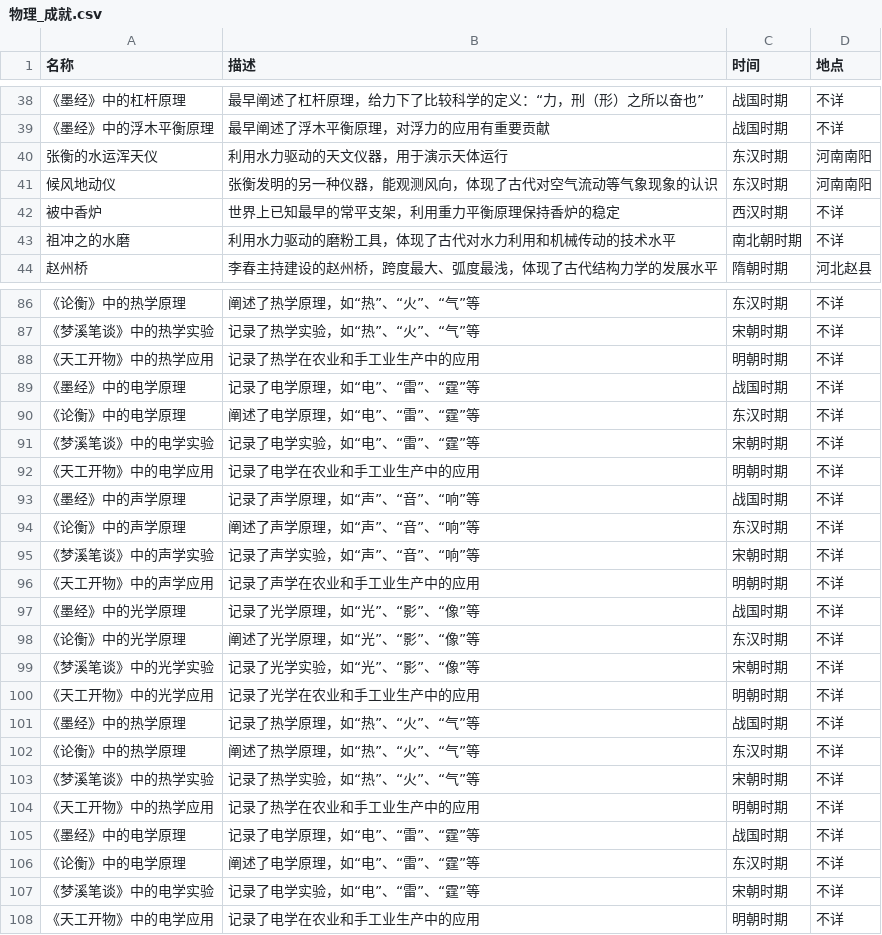
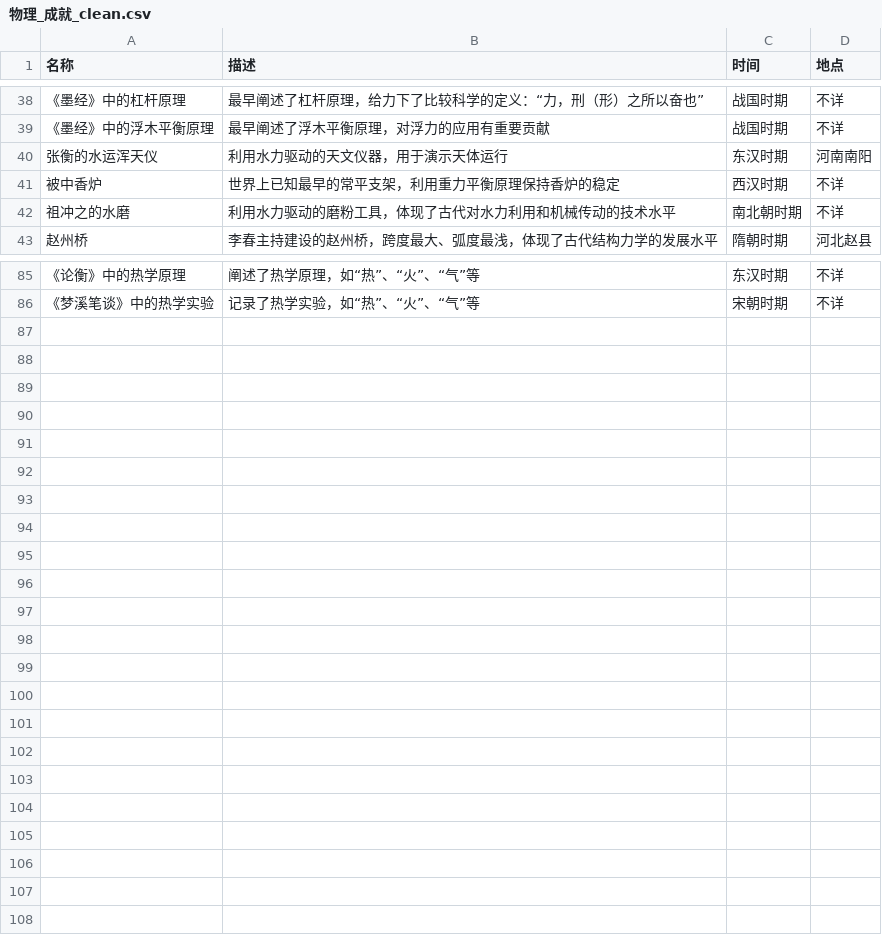
Before and after one commit to donotwanttogotoschool/jishe, a CSV file: database/物理/物理_成就_clean.csv (was database/物理/物理_成就.csv), drawn as a sheet; only a part is shown, gaps mark what is left out.

```diff
--- a/database/物理/物理_成就.csv
+++ b/database/物理/物理_成就_clean.csv
@@ -40,3 +40,2 @@
 张衡的水运浑天仪,利用水力驱动的天文仪器，用于演示天体运行,东汉时期,河南南阳
-候风地动仪,张衡发明的另一种仪器，能观测风向，体现了古代对空气流动等气象现象的认识,东汉时期,河南南阳
 被中香炉,世界上已知最早的常平支架，利用重力平衡原理保持香炉的稳定,西汉时期,不详
@@ -87,22 +86 @@
 《梦溪笔谈》中的热学实验,记录了热学实验，如“热”、“火”、“气”等,宋朝时期,不详
-《天工开物》中的热学应用,记录了热学在农业和手工业生产中的应用,明朝时期,不详
-《墨经》中的电学原理,记录了电学原理，如“电”、“雷”、“霆”等,战国时期,不详
-《论衡》中的电学原理,阐述了电学原理，如“电”、“雷”、“霆”等,东汉时期,不详
-《梦溪笔谈》中的电学实验,记录了电学实验，如“电”、“雷”、“霆”等,宋朝时期,不详
-《天工开物》中的电学应用,记录了电学在农业和手工业生产中的应用,明朝时期,不详
-《墨经》中的声学原理,记录了声学原理，如“声”、“音”、“响”等,战国时期,不详
-《论衡》中的声学原理,阐述了声学原理，如“声”、“音”、“响”等,东汉时期,不详
-《梦溪笔谈》中的声学实验,记录了声学实验，如“声”、“音”、“响”等,宋朝时期,不详
-《天工开物》中的声学应用,记录了声学在农业和手工业生产中的应用,明朝时期,不详
-《墨经》中的光学原理,记录了光学原理，如“光”、“影”、“像”等,战国时期,不详
-《论衡》中的光学原理,阐述了光学原理，如“光”、“影”、“像”等,东汉时期,不详
-《梦溪笔谈》中的光学实验,记录了光学实验，如“光”、“影”、“像”等,宋朝时期,不详
-《天工开物》中的光学应用,记录了光学在农业和手工业生产中的应用,明朝时期,不详
-《墨经》中的热学原理,记录了热学原理，如“热”、“火”、“气”等,战国时期,不详
-《论衡》中的热学原理,阐述了热学原理，如“热”、“火”、“气”等,东汉时期,不详
-《梦溪笔谈》中的热学实验,记录了热学实验，如“热”、“火”、“气”等,宋朝时期,不详
-《天工开物》中的热学应用,记录了热学在农业和手工业生产中的应用,明朝时期,不详
-《墨经》中的电学原理,记录了电学原理，如“电”、“雷”、“霆”等,战国时期,不详
-《论衡》中的电学原理,阐述了电学原理，如“电”、“雷”、“霆”等,东汉时期,不详
-《梦溪笔谈》中的电学实验,记录了电学实验，如“电”、“雷”、“霆”等,宋朝时期,不详
-《天工开物》中的电学应用,记录了电学在农业和手工业生产中的应用,明朝时期,不详
```
Also changed, not shown: database/农业/农业_成就_clean.csv, database/化学/化学_成就_clean.csv, 34 other files.
